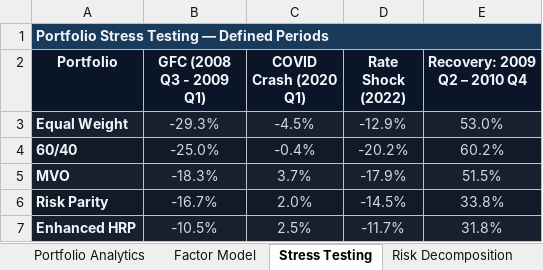
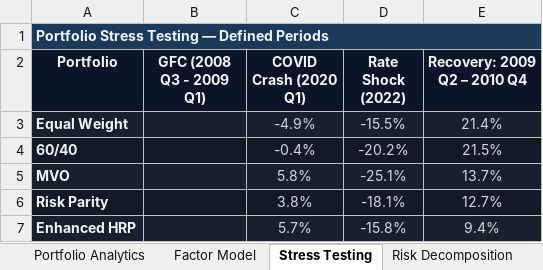
Before and after one commit to jsamyakcjain/Factor-Based-Strategic-Asset-Allocation, an Excel workbook: analytics_report.xlsx, sheet Stress Testing, drawn as a sheet; values as stored, in another font and other column widths than the file's, no borders; the diff names each change by its address in the sheet, - before the commit and + after, or states it on an @@ line.

Commit message:
feat: institutional quant refactor with OOS backtest and covariance cross-validation
- Implemented 20-quarter expanding-window out-of-sample (OOS) walk-forward backtest to eliminate look-ahead bias.
- Fixed point-in-time performance math (compounding annualization, exact risk-free rate subtraction for Sharpe, ddof=1 negative-only Sortino).
- Resolved credit/liquidity collinearity by replacing fixed income liquidity proxy with AAA-BAA quality spread innovation.
- Upgraded POET covariance estimator to dynamically calculate soft-thresholding parameter via 5-fold cross-validation.
- Corrected POET residual calculation by explicitly extracting and subtracting OLS alpha intercepts.
- Replaced discontinuous commodity price-return index with institutional total-return fund (PCRIX) to fix 2006 structural break.
- Activated automated quality control (ADF stationarity and VIF multicollinearity checks) pre-optimization.
- Fixed silent matrix dimensionality bugs by deduplicating asset arrays and patching tier-2 dataframe merge logic.

```diff
--- a/analytics_report.xlsx (sheet Stress Testing)
+++ b/analytics_report.xlsx (sheet Stress Testing)
-B3 (GFC (2008 Q3 - 2009 Q1)): -29.3%
+B3 (GFC (2008 Q3 - 2009 Q1)): (empty)
-C3 (COVID Crash (2020 Q1)): -4.5%
+C3 (COVID Crash (2020 Q1)): -4.9%
-D3 (Rate Shock (2022)): -12.9%
+D3 (Rate Shock (2022)): -15.5%
-E3 (Recovery: 2009 Q2 – 2010 Q4): 53.0%
+E3 (Recovery: 2009 Q2 – 2010 Q4): 21.4%
-B4 (GFC (2008 Q3 - 2009 Q1)): -25.0%
+B4 (GFC (2008 Q3 - 2009 Q1)): (empty)
-E4 (Recovery: 2009 Q2 – 2010 Q4): 60.2%
+E4 (Recovery: 2009 Q2 – 2010 Q4): 21.5%
-B5 (GFC (2008 Q3 - 2009 Q1)): -18.3%
+B5 (GFC (2008 Q3 - 2009 Q1)): (empty)
-C5 (COVID Crash (2020 Q1)): 3.7%
+C5 (COVID Crash (2020 Q1)): 5.8%
-D5 (Rate Shock (2022)): -17.9%
+D5 (Rate Shock (2022)): -25.1%
-E5 (Recovery: 2009 Q2 – 2010 Q4): 51.5%
+E5 (Recovery: 2009 Q2 – 2010 Q4): 13.7%
-B6 (GFC (2008 Q3 - 2009 Q1)): -16.7%
+B6 (GFC (2008 Q3 - 2009 Q1)): (empty)
-C6 (COVID Crash (2020 Q1)): 2.0%
+C6 (COVID Crash (2020 Q1)): 3.8%
-D6 (Rate Shock (2022)): -14.5%
+D6 (Rate Shock (2022)): -18.1%
-E6 (Recovery: 2009 Q2 – 2010 Q4): 33.8%
+E6 (Recovery: 2009 Q2 – 2010 Q4): 12.7%
-B7 (GFC (2008 Q3 - 2009 Q1)): -10.5%
+B7 (GFC (2008 Q3 - 2009 Q1)): (empty)
-C7 (COVID Crash (2020 Q1)): 2.5%
+C7 (COVID Crash (2020 Q1)): 5.7%
-D7 (Rate Shock (2022)): -11.7%
+D7 (Rate Shock (2022)): -15.8%
-E7 (Recovery: 2009 Q2 – 2010 Q4): 31.8%
+E7 (Recovery: 2009 Q2 – 2010 Q4): 9.4%
```
Also changed, not shown: sheet Covariance, sheet Risk Decomposition, sheet Executive Summary, sheet Factor Model, sheet Backtest Summary, sheet Net Factor Exposure, charts or pictures, 7 other files.
